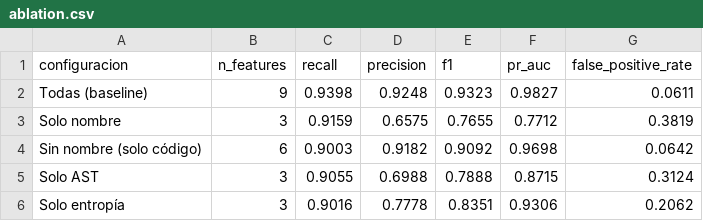
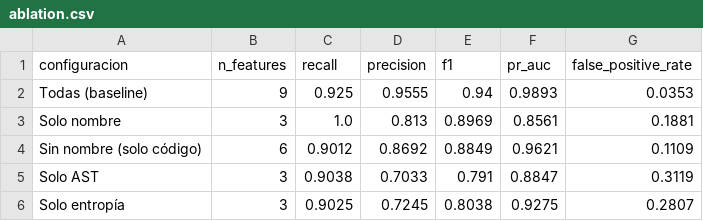
Before and after one commit to GjuanETH/PyScan, a CSV file: data/analysis/ablation.csv, drawn as a sheet.

```diff
--- a/data/analysis/ablation.csv
+++ b/data/analysis/ablation.csv
@@ -1,6 +1,6 @@
 configuracion,n_features,recall,precision,f1,pr_auc,false_positive_rate
-Todas (baseline),9,0.9398,0.9248,0.9323,0.9827,0.0611
-Solo nombre,3,0.9159,0.6575,0.7655,0.7712,0.3819
-Sin nombre (solo código),6,0.9003,0.9182,0.9092,0.9698,0.0642
-Solo AST,3,0.9055,0.6988,0.7888,0.8715,0.3124
-Solo entropía,3,0.9016,0.7778,0.8351,0.9306,0.2062
+Todas (baseline),9,0.925,0.9555,0.94,0.9893,0.0353
+Solo nombre,3,1.0,0.813,0.8969,0.8561,0.1881
+Sin nombre (solo código),6,0.9012,0.8692,0.8849,0.9621,0.1109
+Solo AST,3,0.9038,0.7033,0.791,0.8847,0.3119
+Solo entropía,3,0.9025,0.7245,0.8038,0.9275,0.2807
```
Also changed, not shown: data/analysis/compare_virustotal_per_sample.csv, data/analysis/imbalance_projection.csv, 33 other files.
